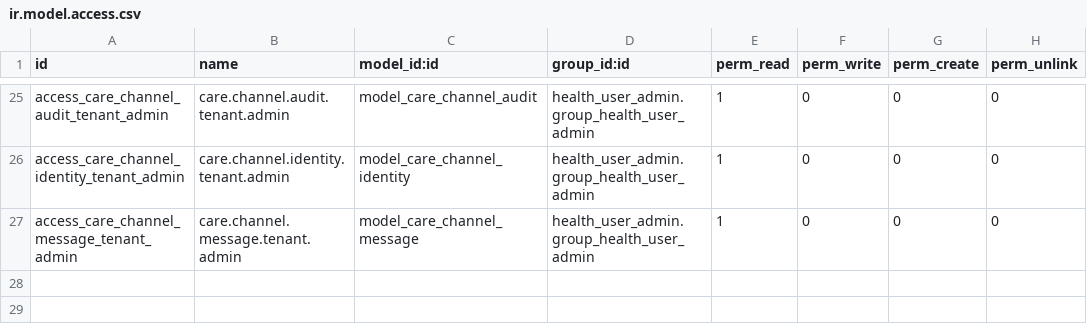
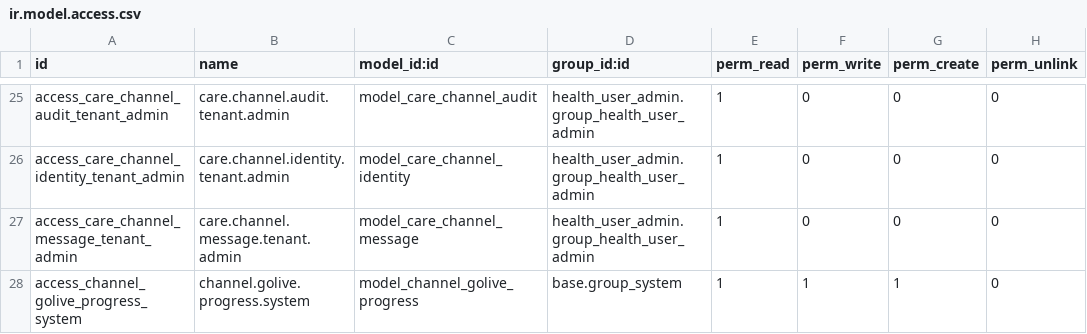
Before and after one commit to biztinct/health, a CSV file: addons/health_care_command_channels/security/ir.model.access.csv, drawn as a sheet; only a part is shown, gaps mark what is left out.

```diff
--- a/addons/health_care_command_channels/security/ir.model.access.csv
+++ b/addons/health_care_command_channels/security/ir.model.access.csv
@@ -27 +27,2 @@ access_care_channel_identity_tenant_admin,care.channel.identity.tenant.admin,mod
 access_care_channel_message_tenant_admin,care.channel.message.tenant.admin,model_care_channel_message,health_user_admin.group_health_user_admin,1,0,0,0
+access_channel_golive_progress_system,channel.golive.progress.system,model_channel_golive_progress,base.group_system,1,1,1,0
```
Also changed, not shown: 10 other files.
